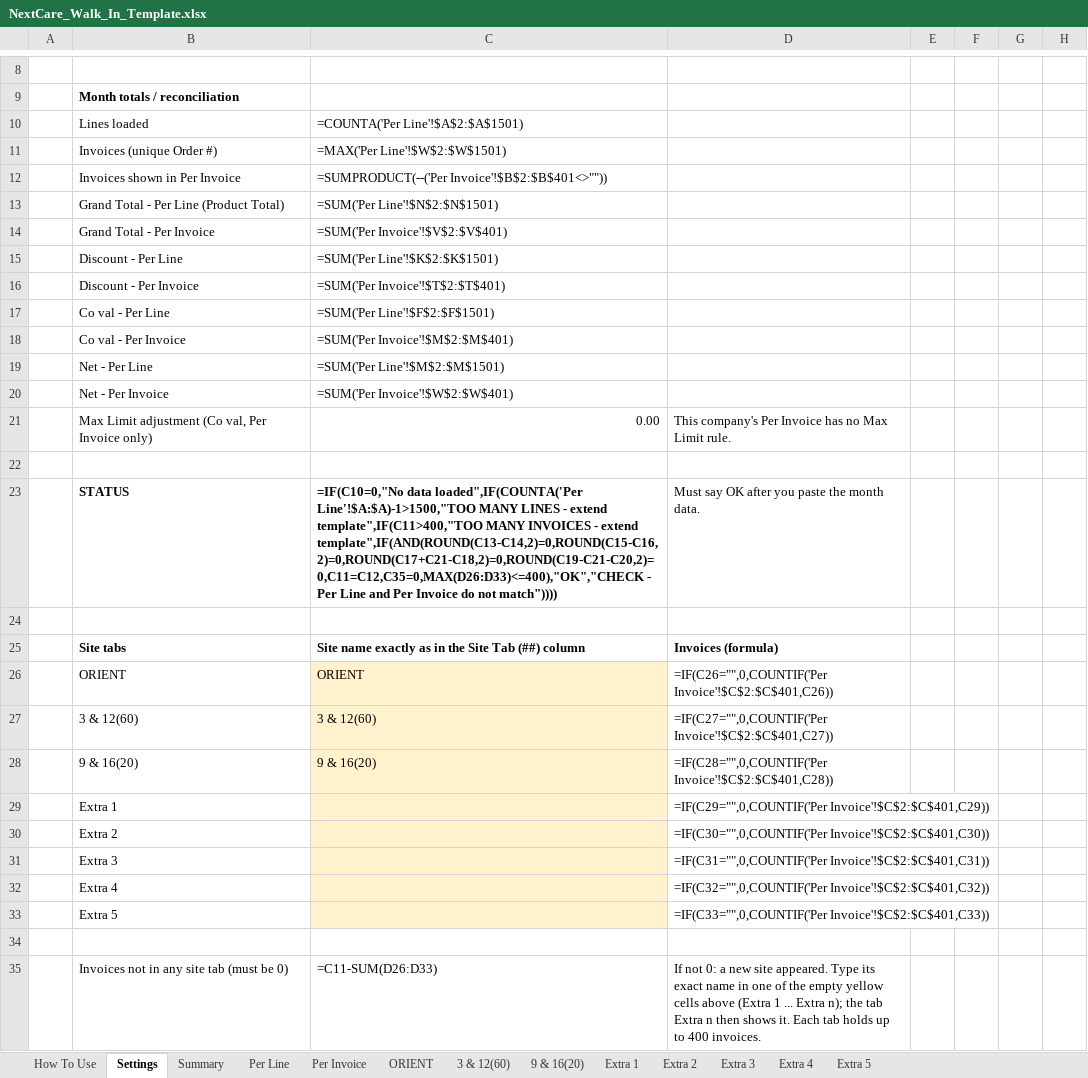
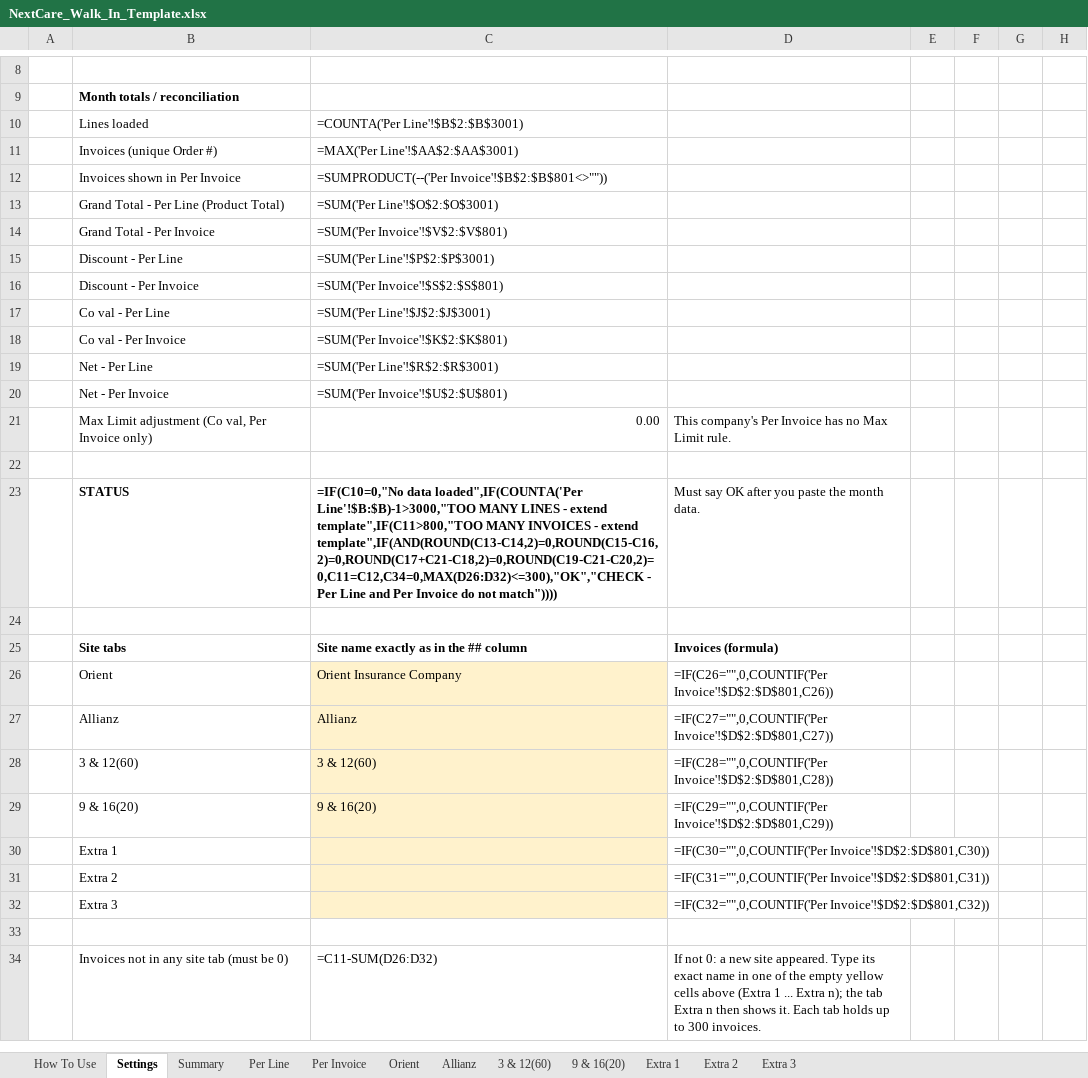
Before and after one commit to ntarek72-ai/Admins-Dashboard, an Excel workbook: Template/NextCare_Walk_In_Template.xlsx, sheet Settings, drawn as a sheet; only a part is shown, gaps mark what is left out; values as stored, in another font and other column widths than the file's, no borders; formulas without a stored value are shown as written; removed rows and columns are numbered as before the commit, all else as after; the diff names each change by its address in the sheet, - before the commit and + after, or states it on an @@ line.

```diff
--- a/Template/NextCare_Walk_In_Template.xlsx (sheet Settings)
+++ b/Template/NextCare_Walk_In_Template.xlsx (sheet Settings)
-sheet tab: ORIENT
+sheet tab: Orient
-sheet tab: Extra 4
-sheet tab: Extra 5
+sheet tab: Allianz
-C10: =COUNTA('Per Line'!$A$2:$A$1501)
+C10: =COUNTA('Per Line'!$B$2:$B$3001)
-C11: =MAX('Per Line'!$W$2:$W$1501)
+C11: =MAX('Per Line'!$AA$2:$AA$3001)
-C12: =SUMPRODUCT(--('Per Invoice'!$B$2:$B$401<>""))
+C12: =SUMPRODUCT(--('Per Invoice'!$B$2:$B$801<>""))
-C13: =SUM('Per Line'!$N$2:$N$1501)
+C13: =SUM('Per Line'!$O$2:$O$3001)
-C14: =SUM('Per Invoice'!$V$2:$V$401)
+C14: =SUM('Per Invoice'!$V$2:$V$801)
-C15: =SUM('Per Line'!$K$2:$K$1501)
+C15: =SUM('Per Line'!$P$2:$P$3001)
-C16: =SUM('Per Invoice'!$T$2:$T$401)
+C16: =SUM('Per Invoice'!$S$2:$S$801)
-C17: =SUM('Per Line'!$F$2:$F$1501)
+C17: =SUM('Per Line'!$J$2:$J$3001)
-C18: =SUM('Per Invoice'!$M$2:$M$401)
+C18: =SUM('Per Invoice'!$K$2:$K$801)
-C19: =SUM('Per Line'!$M$2:$M$1501)
+C19: =SUM('Per Line'!$R$2:$R$3001)
-C20: =SUM('Per Invoice'!$W$2:$W$401)
+C20: =SUM('Per Invoice'!$U$2:$U$801)
-C23: …data loaded",IF(COUNTA('Per Line'!$A:$A)-1>1500,"TOO MANY LINES - extend template",IF(C11>400,"TOO MANY INVOICES - extend template",IF(AND(ROUND(C13-C14,2)=0,ROUND(C15-C16,2)=0,ROUND(C17+C21-C18,2)=0,ROUND(C19-C21-C20,2)=0,C11=C12,C35=0,MAX(D26:D33)<=400),"OK","CHECK - Per…
+C23: …data loaded",IF(COUNTA('Per Line'!$B:$B)-1>3000,"TOO MANY LINES - extend template",IF(C11>800,"TOO MANY INVOICES - extend template",IF(AND(ROUND(C13-C14,2)=0,ROUND(C15-C16,2)=0,ROUND(C17+C21-C18,2)=0,ROUND(C19-C21-C20,2)=0,C11=C12,C34=0,MAX(D26:D32)<=300),"OK","CHECK - Per…
-C25: Site name exactly as in the Site Tab (##) column
+C25: Site name exactly as in the ## column
-row 26:  | ORIENT | ORIENT | =IF(C26="",0,COUNTIF('Per Invoice'!$C$2:$C$401,C26))
+row 26:  | Orient | Orient Insurance Company | =IF(C26="",0,COUNTIF('Per Invoice'!$D$2:$D$801,C26))
+row 27:  | Allianz | Allianz | =IF(C27="",0,COUNTIF('Per Invoice'!$D$2:$D$801,C27))
-D28: =IF(C27="",0,COUNTIF('Per Invoice'!$C$2:$C$401,C27))
+D28: =IF(C28="",0,COUNTIF('Per Invoice'!$D$2:$D$801,C28))
-D29: =IF(C28="",0,COUNTIF('Per Invoice'!$C$2:$C$401,C28))
+D29: =IF(C29="",0,COUNTIF('Per Invoice'!$D$2:$D$801,C29))
-D30: =IF(C29="",0,COUNTIF('Per Invoice'!$C$2:$C$401,C29))
+D30: =IF(C30="",0,COUNTIF('Per Invoice'!$D$2:$D$801,C30))
-D31: =IF(C30="",0,COUNTIF('Per Invoice'!$C$2:$C$401,C30))
+D31: =IF(C31="",0,COUNTIF('Per Invoice'!$D$2:$D$801,C31))
-D32: =IF(C31="",0,COUNTIF('Per Invoice'!$C$2:$C$401,C31))
+D32: =IF(C32="",0,COUNTIF('Per Invoice'!$D$2:$D$801,C32))
-row 32:  | Extra 4 |  | =IF(C32="",0,COUNTIF('Per Invoice'!$C$2:$C$401,C32))
-row 33:  | Extra 5 |  | =IF(C33="",0,COUNTIF('Per Invoice'!$C$2:$C$401,C33))
-C34: =C11-SUM(D26:D33)
+C34: =C11-SUM(D26:D32)
-D34: …up to 400 invoices.
+D34: …up to 300 invoices.
```
Also changed, not shown: sheet Per Line, sheet Per Invoice, sheet 3 & 12(60), sheet 9 & 16(20), sheet Extra 1, sheet Extra 2, 4 more sheets.
